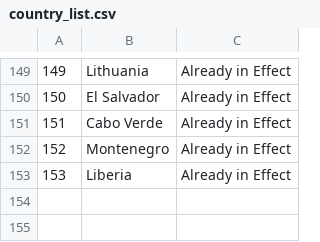
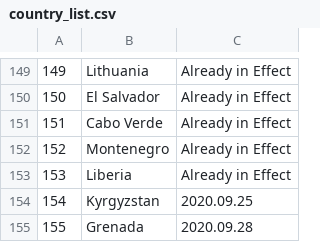
Before and after one commit to linzeyang/nucleic_acid_list, a CSV file: country_list.csv, drawn as a sheet; only a part is shown, gaps mark what is left out.

Commit message:
Update csv at 2020-09-22 18:00:29.501487

```diff
--- a/country_list.csv
+++ b/country_list.csv
@@ -153 +153,3 @@
 153,Liberia,Already in Effect,
+154,Kyrgyzstan,2020.09.25,
+155,Grenada,2020.09.28,
```
